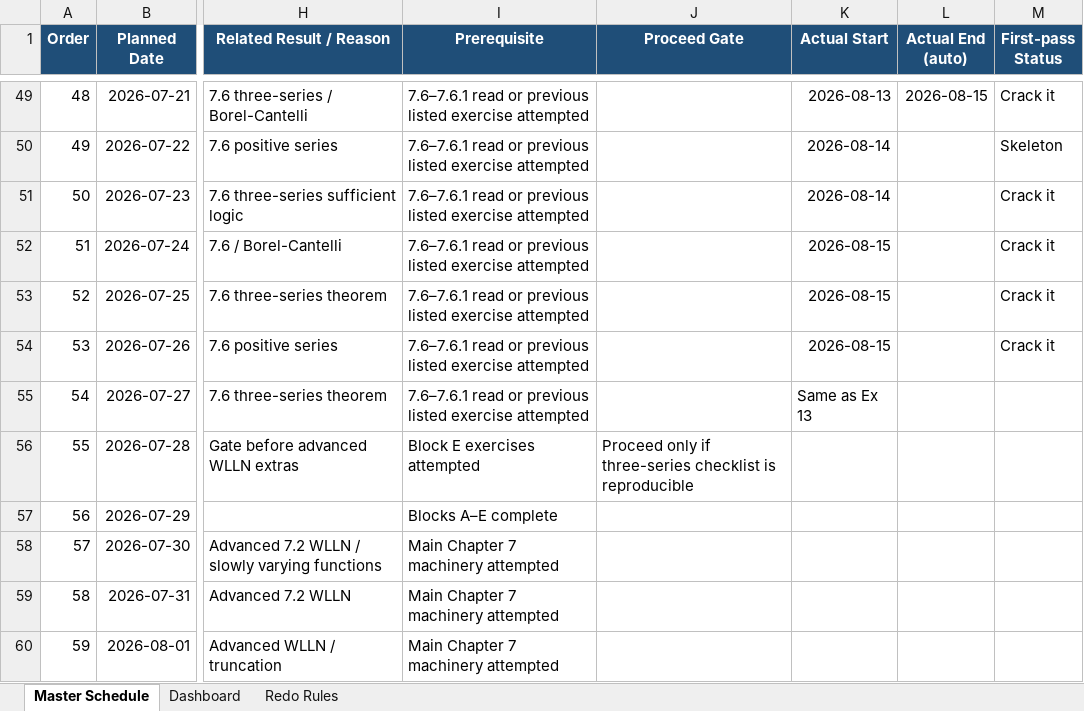
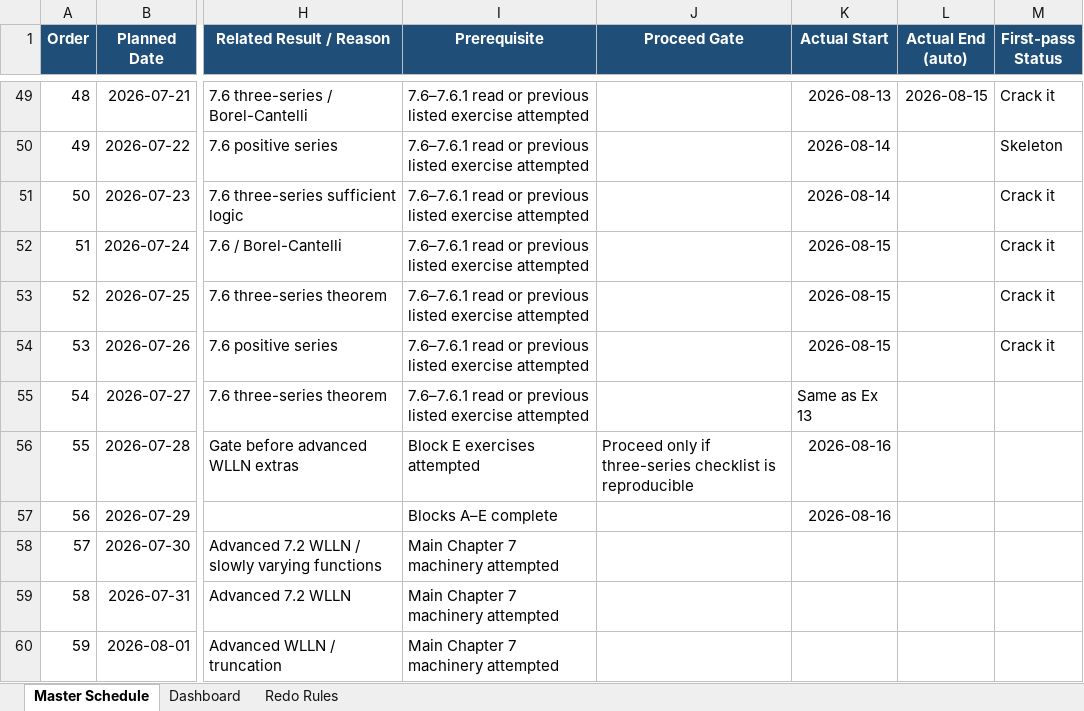
Before and after one commit to Archimondstat/resnick-notes, an Excel workbook: plan/Chapter7_ordered_schedule_actual_redo.xlsx, sheet Master Schedule, drawn as a sheet; only a part is shown, gaps mark what is left out; values as stored, in another font and other column widths than the file's, no borders; conditional formats and table styles not drawn; the diff names each change by its address in the sheet, - before the commit and + after, or states it on an @@ line.

```diff
--- a/plan/Chapter7_ordered_schedule_actual_redo.xlsx (sheet Master Schedule)
+++ b/plan/Chapter7_ordered_schedule_actual_redo.xlsx (sheet Master Schedule)
-K56:K57 (Actual Start): (empty)
+K56:K57 (Actual Start): 2026-08-16
```
Also changed, not shown: sheet Dashboard, 3 other files.
